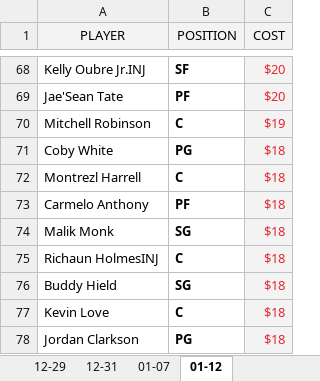
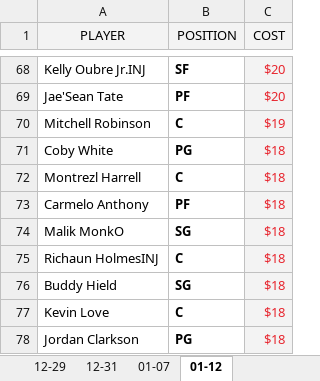
Before and after one commit to ZTFisme/Data-Sets, an Excel workbook: Yahoo_DFS_Cost.xlsx, sheet 01-12, drawn as a sheet; only a part is shown, gaps mark what is left out; values as stored, in another font and other column widths than the file's, no borders; the diff names each change by its address in the sheet, - before the commit and + after, or states it on an @@ line.

Commit message:
Add files via upload

```diff
--- a/Yahoo_DFS_Cost.xlsx (sheet 01-12)
+++ b/Yahoo_DFS_Cost.xlsx (sheet 01-12)
-A74 (PLAYER): Malik Monk
+A74 (PLAYER): Malik MonkO
```
